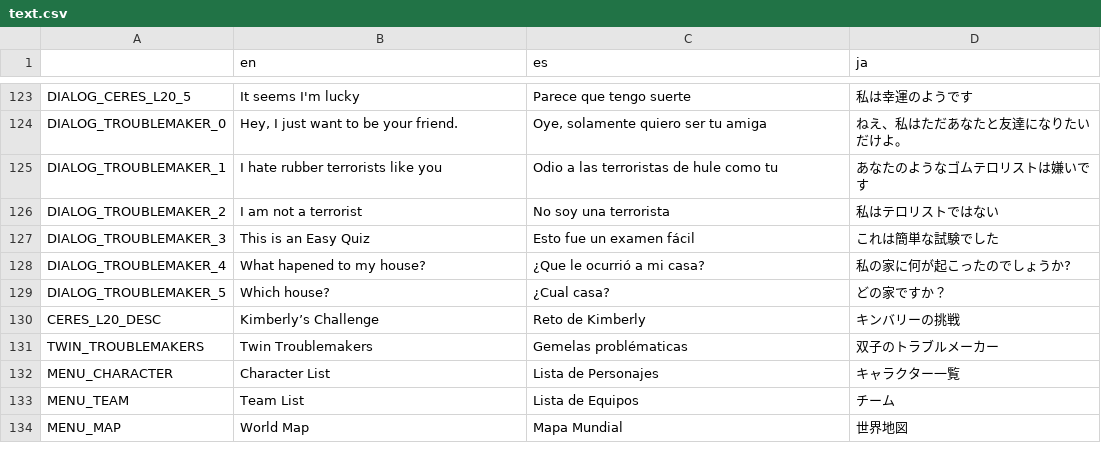
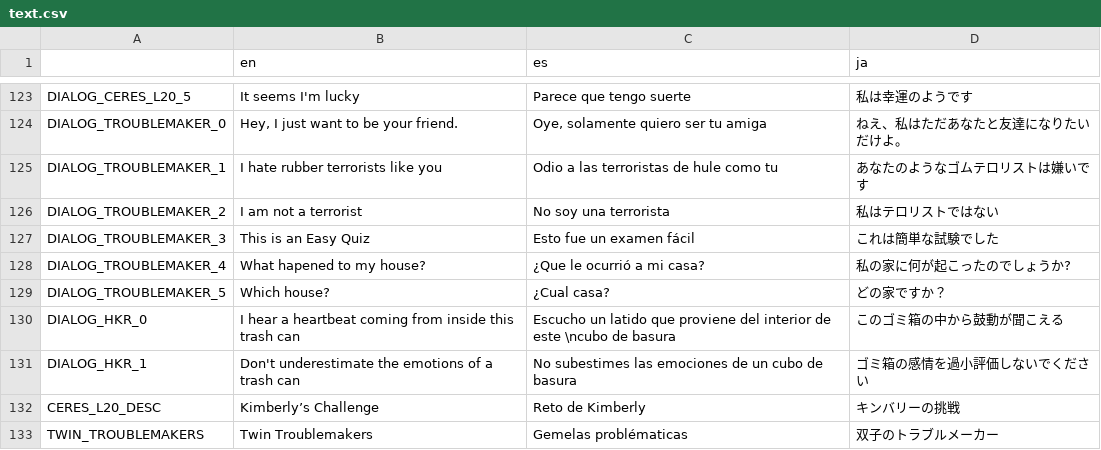
Before and after one commit to asgardius/midori-school, a CSV file: text.csv, drawn as a sheet; only a part is shown, gaps mark what is left out; the shorter side is filled out with more unchanged rows.

```diff
--- a/text.csv
+++ b/text.csv
@@ -129,2 +129,4 @@ DIALOG_TROUBLEMAKER_4;What hapened to my house?;¿Que le ocurrió a mi casa?;私
 DIALOG_TROUBLEMAKER_5;Which house?;¿Cual casa?;どの家ですか？
+DIALOG_HKR_0;I hear a heartbeat coming from inside this trash can;Escucho un latido que proviene del interior de este \ncubo de basura;このゴミ箱の中から鼓動が聞こえる
+DIALOG_HKR_1;Don't underestimate the emotions of a trash can;No subestimes las emociones de un cubo de basura;ゴミ箱の感情を過小評価しないでください
 CERES_L20_DESC;Kimberly’s Challenge;Reto de Kimberly;キンバリーの挑戦
```
Also changed, not shown: 12 other files.
